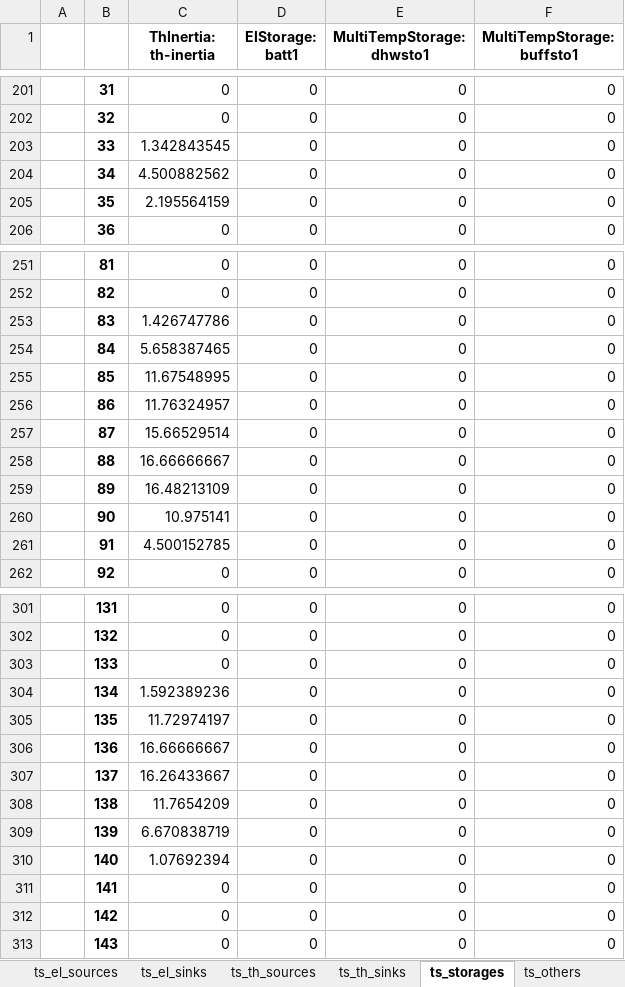
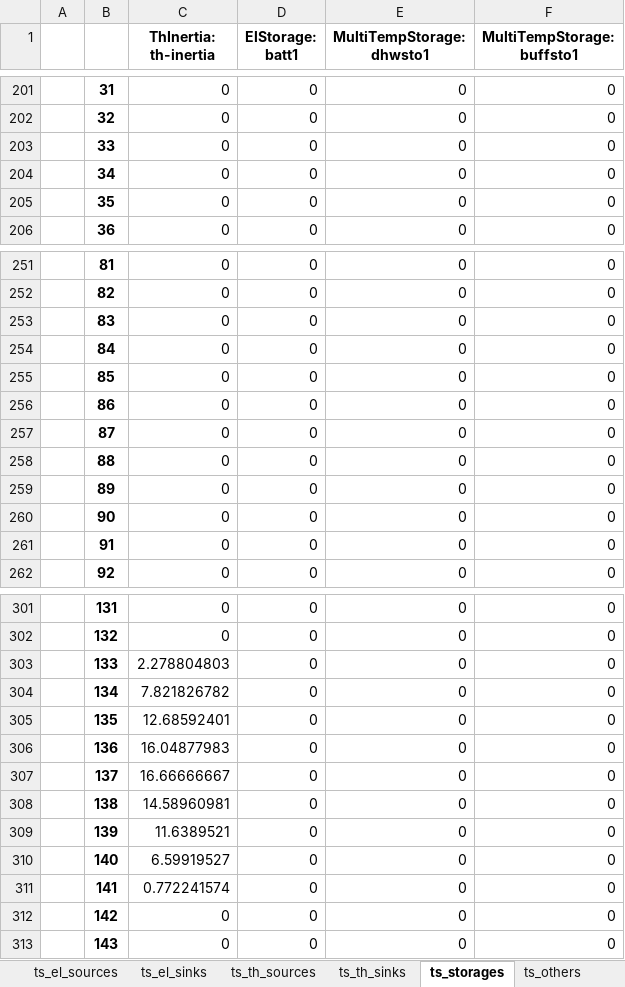
Before and after one commit to frlieri/P2Bldg, an Excel workbook: data/output/results/Example_building_opt/OutputDetailed_BAU.xlsx, sheet ts_storages, drawn as a sheet; only a part is shown, gaps mark what is left out; values as stored, in another font and other column widths than the file's, no borders; the diff covers the shown part only; the diff names each change by its address in the sheet, - before the commit and + after, or states it on an @@ line.

```diff
--- a/data/output/results/Example_building_opt/OutputDetailed_BAU.xlsx (sheet ts_storages)
+++ b/data/output/results/Example_building_opt/OutputDetailed_BAU.xlsx (sheet ts_storages)
-C203 (ThInertia: th-inertia): 1.342843545
+C203 (ThInertia: th-inertia): 0
-C204 (ThInertia: th-inertia): 4.500882562
+C204 (ThInertia: th-inertia): 0
-C205 (ThInertia: th-inertia): 2.195564159
+C205 (ThInertia: th-inertia): 0
-C253 (ThInertia: th-inertia): 1.426747786
+C253 (ThInertia: th-inertia): 0
-C254 (ThInertia: th-inertia): 5.658387465
+C254 (ThInertia: th-inertia): 0
-C255 (ThInertia: th-inertia): 11.67548995
+C255 (ThInertia: th-inertia): 0
-C256 (ThInertia: th-inertia): 11.76324957
+C256 (ThInertia: th-inertia): 0
-C257 (ThInertia: th-inertia): 15.66529514
+C257 (ThInertia: th-inertia): 0
-C258 (ThInertia: th-inertia): 16.66666667
+C258 (ThInertia: th-inertia): 0
-C259 (ThInertia: th-inertia): 16.48213109
+C259 (ThInertia: th-inertia): 0
-C260 (ThInertia: th-inertia): 10.975141
+C260 (ThInertia: th-inertia): 0
-C261 (ThInertia: th-inertia): 4.500152785
+C261 (ThInertia: th-inertia): 0
-C303 (ThInertia: th-inertia): 0
+C303 (ThInertia: th-inertia): 2.278804803
-C304 (ThInertia: th-inertia): 1.592389236
+C304 (ThInertia: th-inertia): 7.821826782
-C305 (ThInertia: th-inertia): 11.72974197
+C305 (ThInertia: th-inertia): 12.68592401
-C306 (ThInertia: th-inertia): 16.66666667
+C306 (ThInertia: th-inertia): 16.04877983
-C307 (ThInertia: th-inertia): 16.26433667
+C307 (ThInertia: th-inertia): 16.66666667
-C308 (ThInertia: th-inertia): 11.7654209
+C308 (ThInertia: th-inertia): 14.58960981
-C309 (ThInertia: th-inertia): 6.670838719
+C309 (ThInertia: th-inertia): 11.6389521
-C310 (ThInertia: th-inertia): 1.07692394
+C310 (ThInertia: th-inertia): 6.59919527
-C311 (ThInertia: th-inertia): 0
+C311 (ThInertia: th-inertia): 0.772241574
```
Also changed, not shown: 112 edited cells elsewhere in this sheet, sheet ts_inputs, sheet ts_plot_transition, sheet ts_el_sources, sheet ts_el_sinks, sheet ts_th_sources, sheet ts_th_sinks, 6 more sheets, charts or pictures, data/input/Example_building_opt.xlsx, data/output/results/Example_building_opt/ClimateDataAnalysis_48.4_11.738.xlsx, 12 other files.
